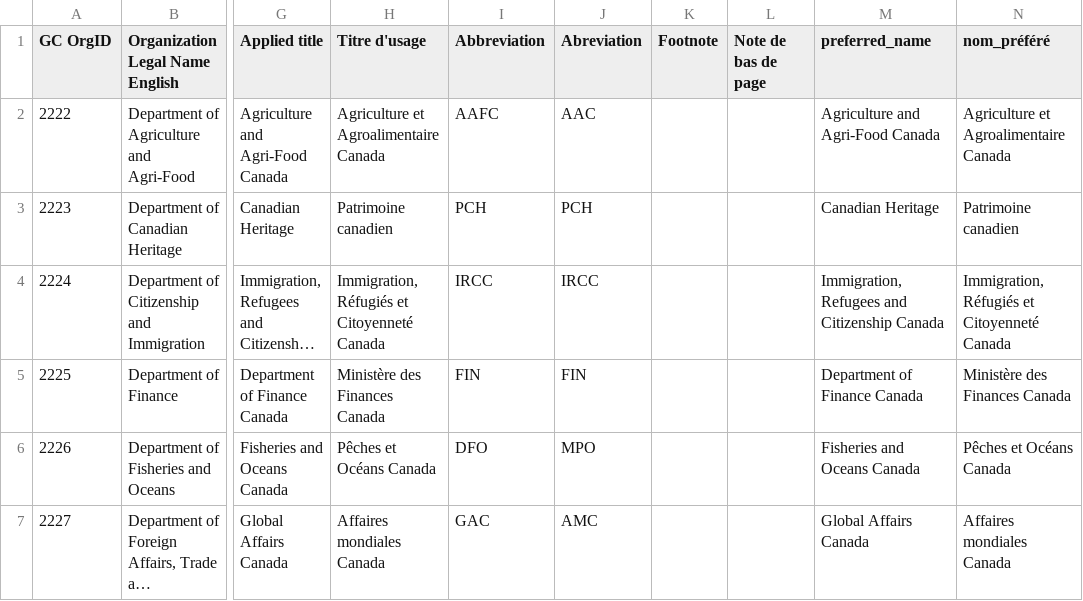
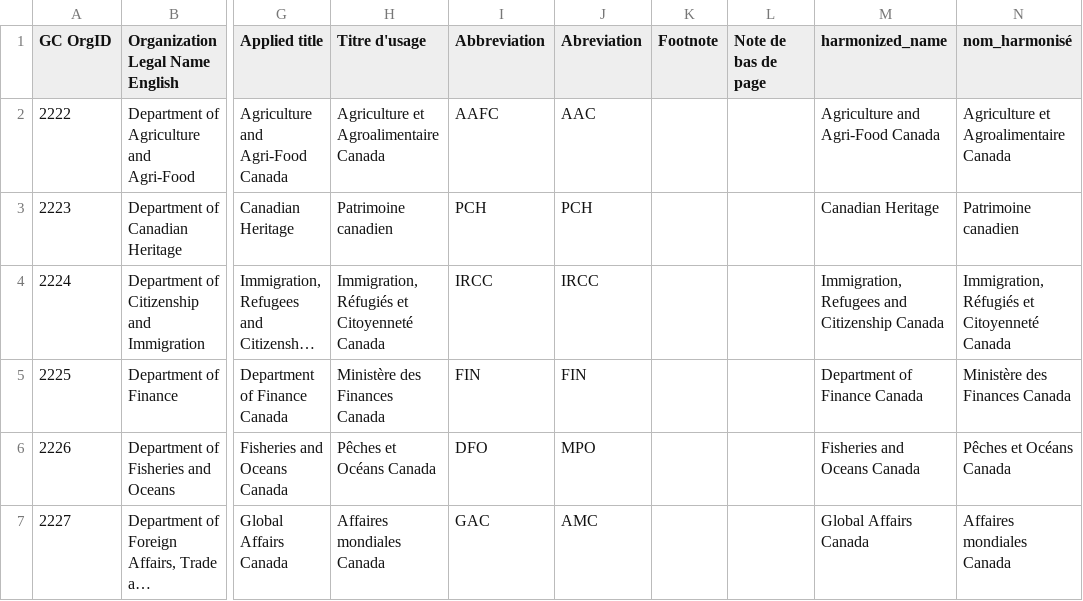
Before and after one commit to Jmikelittle/GCOrgName, a CSV file: create_harmonized_name.csv, drawn as a sheet; only a part is shown, gaps mark what is left out; long unchanged cells end in …; the diff names each change by its address in the sheet, - before the commit and + after, or states it on an @@ line.

Commit message:
fix preferred name to be called harmonized name

```diff
--- a/create_harmonized_name.csv
+++ b/create_harmonized_name.csv
-M1: preferred_name
+M1: harmonized_name
-N1: nom_préféré
+N1: nom_harmonisé
```
Also changed, not shown: 1 other file.
